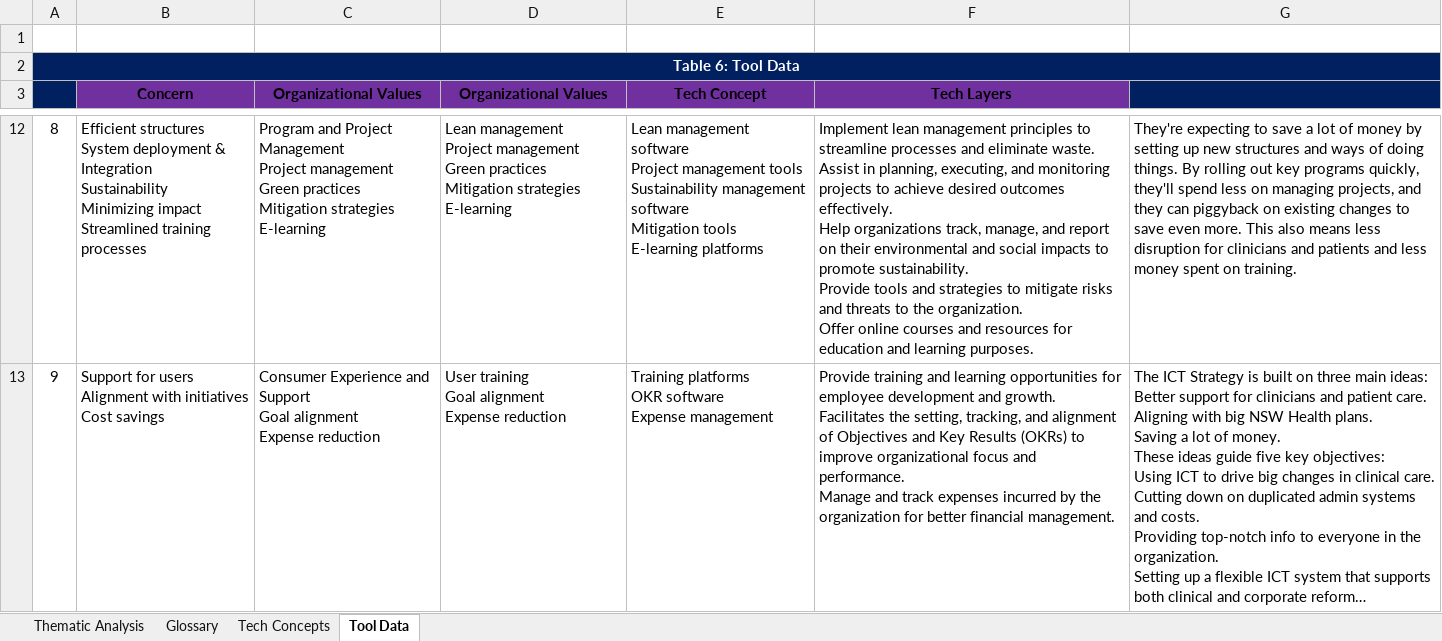
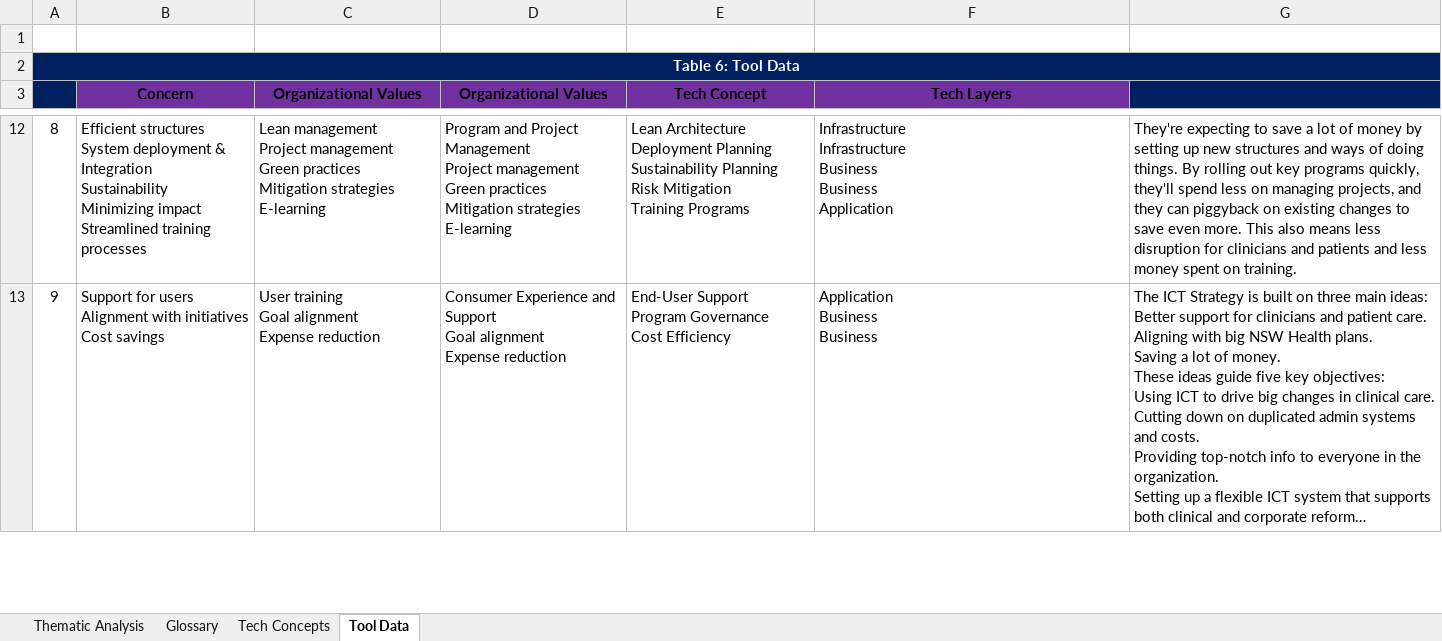
Before and after one commit to nigelgalbraith/portfolio.github.io, an Excel workbook: projects/files/ThematicAnalysis/Thematic-Analysis-Complete.xlsm, sheet Tool Data, drawn as a sheet; only a part is shown, gaps mark what is left out; long unchanged cells end in …; values as stored, in another font and other column widths than the file's, no borders; charts and pictures and table styles not drawn; ↵ is a line break in a cell; the diff covers the shown part only; the diff names each change by its address in the sheet, - before the commit and + after, or states it on an @@ line.

```diff
--- a/projects/files/ThematicAnalysis/Thematic-Analysis-Complete.xlsm (sheet Tool Data)
+++ b/projects/files/ThematicAnalysis/Thematic-Analysis-Complete.xlsm (sheet Tool Data)
-C12 (Organizational Values): Program and Project Management ↵ Project management…
+C12 (Organizational Values): Lean management ↵ Project management…
-D12 (Organizational Values): Lean management ↵ Project management…
+D12 (Organizational Values): Program and Project Management ↵ Project management…
-E12 (Tech Concept): Lean management software ↵ Project management tools ↵ Sustainability management software ↵ Mitigation tools ↵ E-learning platforms
+E12 (Tech Concept): Lean Architecture ↵ Deployment Planning ↵ Sustainability Planning ↵ Risk Mitigation ↵ Training Programs
-F12 (Tech Layers): Implement lean management principles to streamline processes and eliminate waste. ↵ Assist in planning, executing, and monitoring projects to achieve desired outcomes effectively. ↵ Help organizations track, manage, and report on their environmental and social impacts to promote sustainability. ↵ Provide tools and strategies to mitigate risks and threats to the organization. ↵ Offer online courses and resources for education and learning purposes.
+F12 (Tech Layers): Infrastructure ↵ Infrastructure ↵ Business ↵ Business ↵ Application
-C13 (Organizational Values): Consumer Experience and Support ↵ Goal alignment…
+C13 (Organizational Values): User training ↵ Goal alignment…
-D13 (Organizational Values): User training ↵ Goal alignment…
+D13 (Organizational Values): Consumer Experience and Support ↵ Goal alignment…
-E13 (Tech Concept): Training platforms ↵ OKR software ↵ Expense management
+E13 (Tech Concept): End-User Support ↵ Program Governance ↵ Cost Efficiency
-F13 (Tech Layers): Provide training and learning opportunities for employee development and growth. ↵ Facilitates the setting, tracking, and alignment of Objectives and Key Results (OKRs) to improve organizational focus and performance. ↵ Manage and track expenses incurred by the organization for better financial management.
+F13 (Tech Layers): Application ↵ Business ↵ Business
```
Also changed, not shown: 258 edited cells elsewhere in this sheet, sheet Tech Concepts, sheet Glossary, 7 other files.
